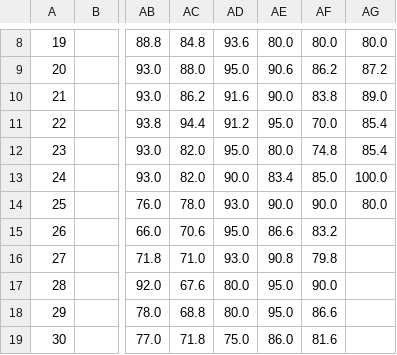
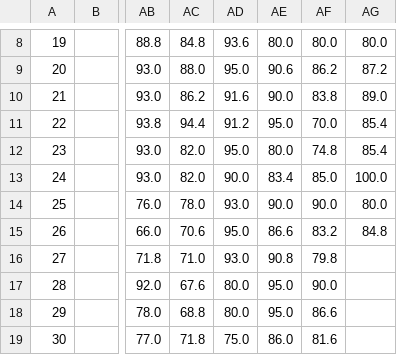
Before and after one commit to makensweather/usda-rangeland-dashboard, a CSV file: Vermont_weekly_index.csv, drawn as a sheet; only a part is shown, gaps mark what is left out; the diff names each change by its address in the sheet, - before the commit and + after, or states it on an @@ line.

Commit message:
Automated update of Vermont_weekly_index.csv

```diff
--- a/Vermont_weekly_index.csv
+++ b/Vermont_weekly_index.csv
-AG15: (empty)
+AG15: 84.8
```
